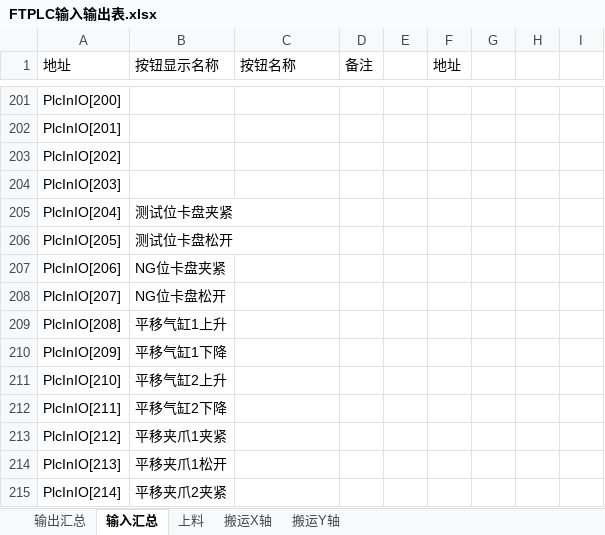
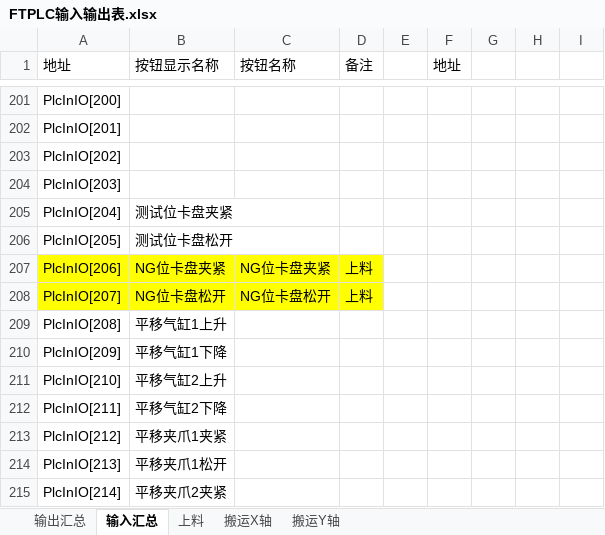
Before and after one commit to TheBeginningOfSummer/FTV2, an Excel workbook: Documents/FTPLC输入输出表.xlsx, sheet 输入汇总, drawn as a sheet; only a part is shown, gaps mark what is left out; values as stored, in another font and other column widths than the file's, no borders; the diff names each change by its address in the sheet, - before the commit and + after, or states it on an @@ line.

```diff
--- a/Documents/FTPLC输入输出表.xlsx (sheet 输入汇总)
+++ b/Documents/FTPLC输入输出表.xlsx (sheet 输入汇总)
-A207:D208 fill: none
+A207:D208 fill: #FFFF00
-C207 (按钮名称): (empty)
+C207 (按钮名称): NG位卡盘夹紧
-D207:D208 (备注): (empty)
+D207:D208 (备注): 上料
-C208 (按钮名称): (empty)
+C208 (按钮名称): NG位卡盘松开
```
Also changed, not shown: 4 other files.
